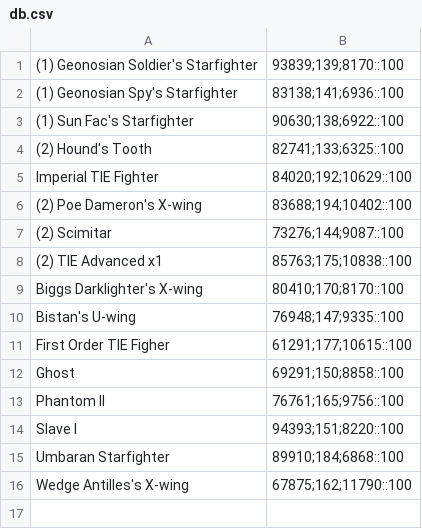
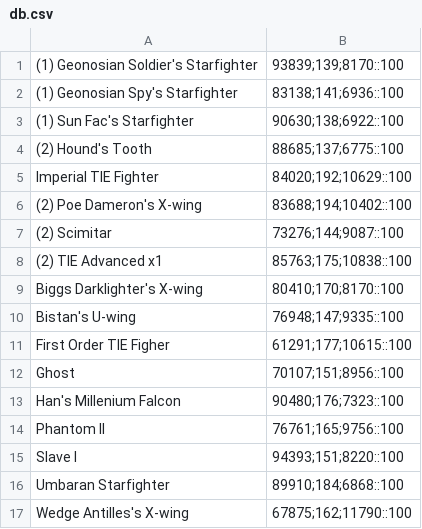
Before and after one commit to traffer/swgoh-marl-jewel, a CSV file: lua/Alpha/Ships/db.csv, drawn as a sheet.

```diff
--- a/lua/Alpha/Ships/db.csv
+++ b/lua/Alpha/Ships/db.csv
@@ -3,3 +3,3 @@
 (1) Sun Fac's Starfighter,90630;138;6922::100
-(2) Hound's Tooth,82741;133;6325::100
+(2) Hound's Tooth,88685;137;6775::100
 Imperial TIE Fighter,84020;192;10629::100
@@ -11,3 +11,4 @@ Bistan's U-wing,76948;147;9335::100
 First Order TIE Figher,61291;177;10615::100
-Ghost,69291;150;8858::100
+Ghost,70107;151;8956::100
+Han's Millenium Falcon,90480;176;7323::100
 Phantom II,76761;165;9756::100
```
Also changed, not shown: lua/Alpha/Characters/db.csv, lua/Wen Qualto/Characters/db.csv.
